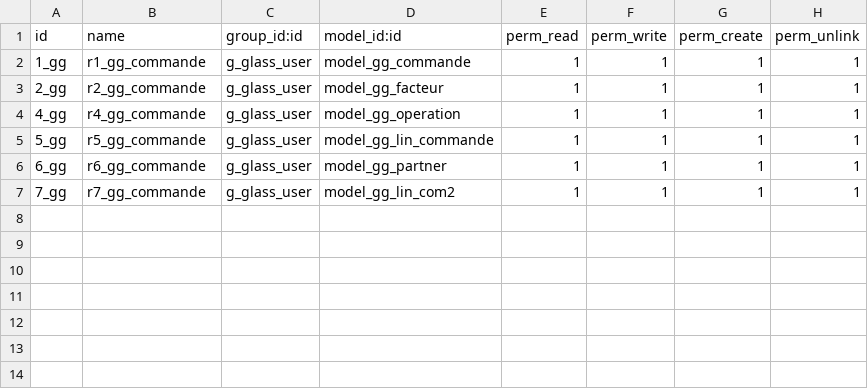
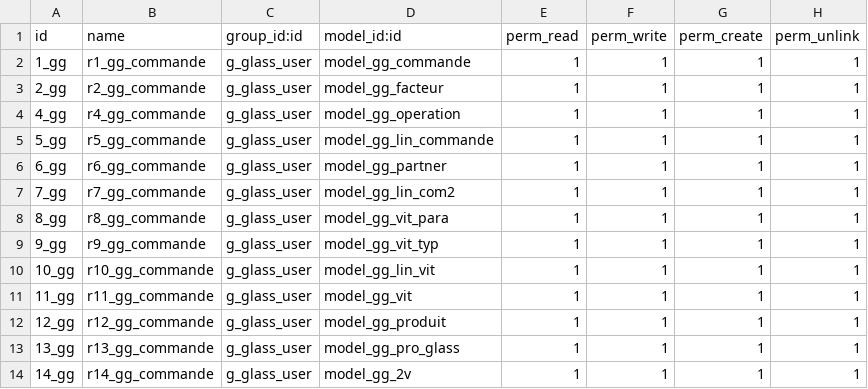
Before and after one commit to Bouaziz19/g_glass, a CSV file: security/ir.model.access.csv, drawn as a sheet; the diff names each change by its address in the sheet, - before the commit and + after, or states it on an @@ line.

```diff
--- a/security/ir.model.access.csv
+++ b/security/ir.model.access.csv
+row 8: 8_gg | r8_gg_commande | g_glass_user | model_gg_vit_para | 1 | 1 | 1 | 1
+row 9: 9_gg | r9_gg_commande | g_glass_user | model_gg_vit_typ | 1 | 1 | 1 | 1
+row 10: 10_gg | r10_gg_commande | g_glass_user | model_gg_lin_vit | 1 | 1 | 1 | 1
+row 11: 11_gg | r11_gg_commande | g_glass_user | model_gg_vit | 1 | 1 | 1 | 1
+row 12: 12_gg | r12_gg_commande | g_glass_user | model_gg_produit | 1 | 1 | 1 | 1
+row 13: 13_gg | r13_gg_commande | g_glass_user | model_gg_pro_glass | 1 | 1 | 1 | 1
+row 14: 14_gg | r14_gg_commande | g_glass_user | model_gg_2v | 1 | 1 | 1 | 1
```
Also changed, not shown: 18 other files.
